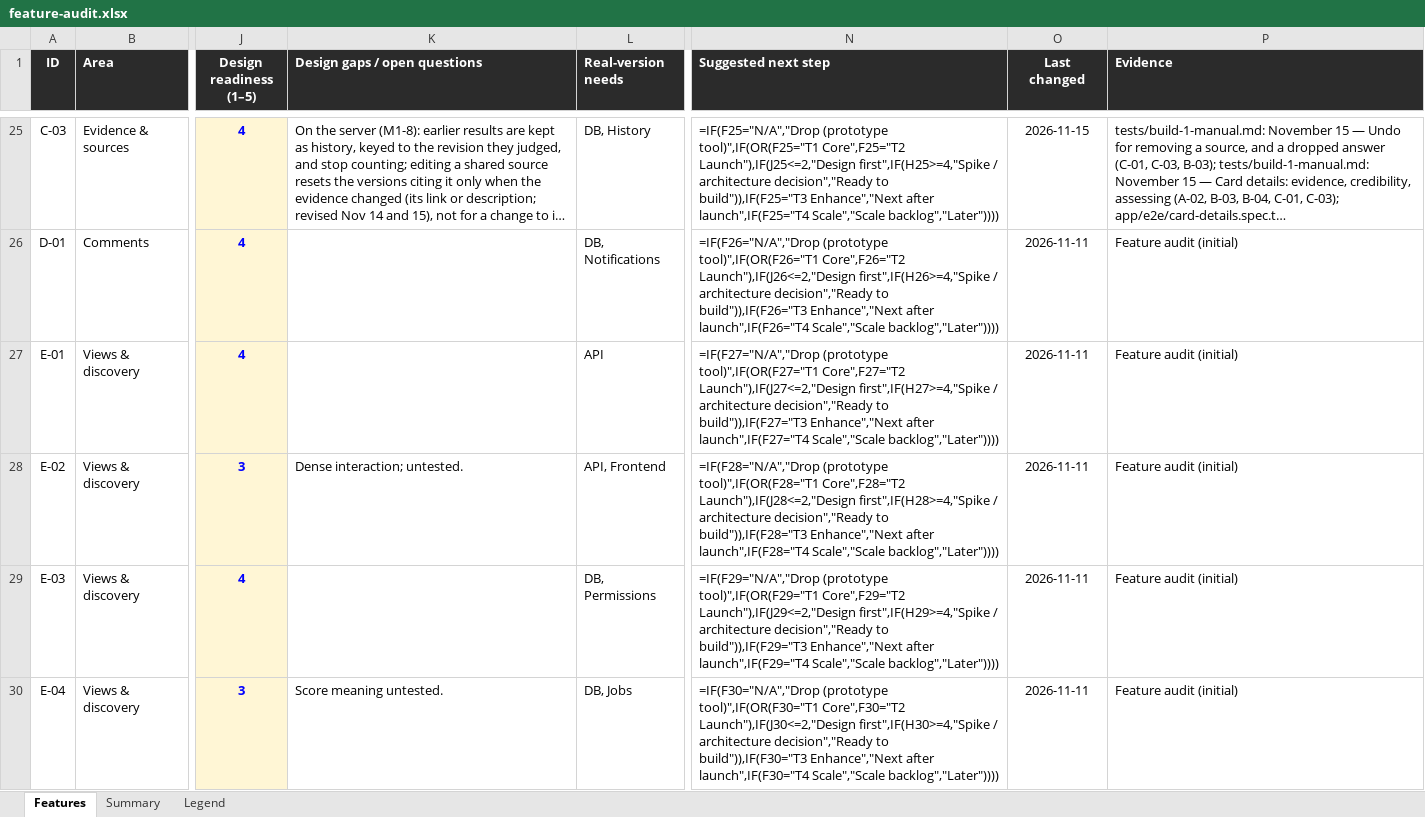
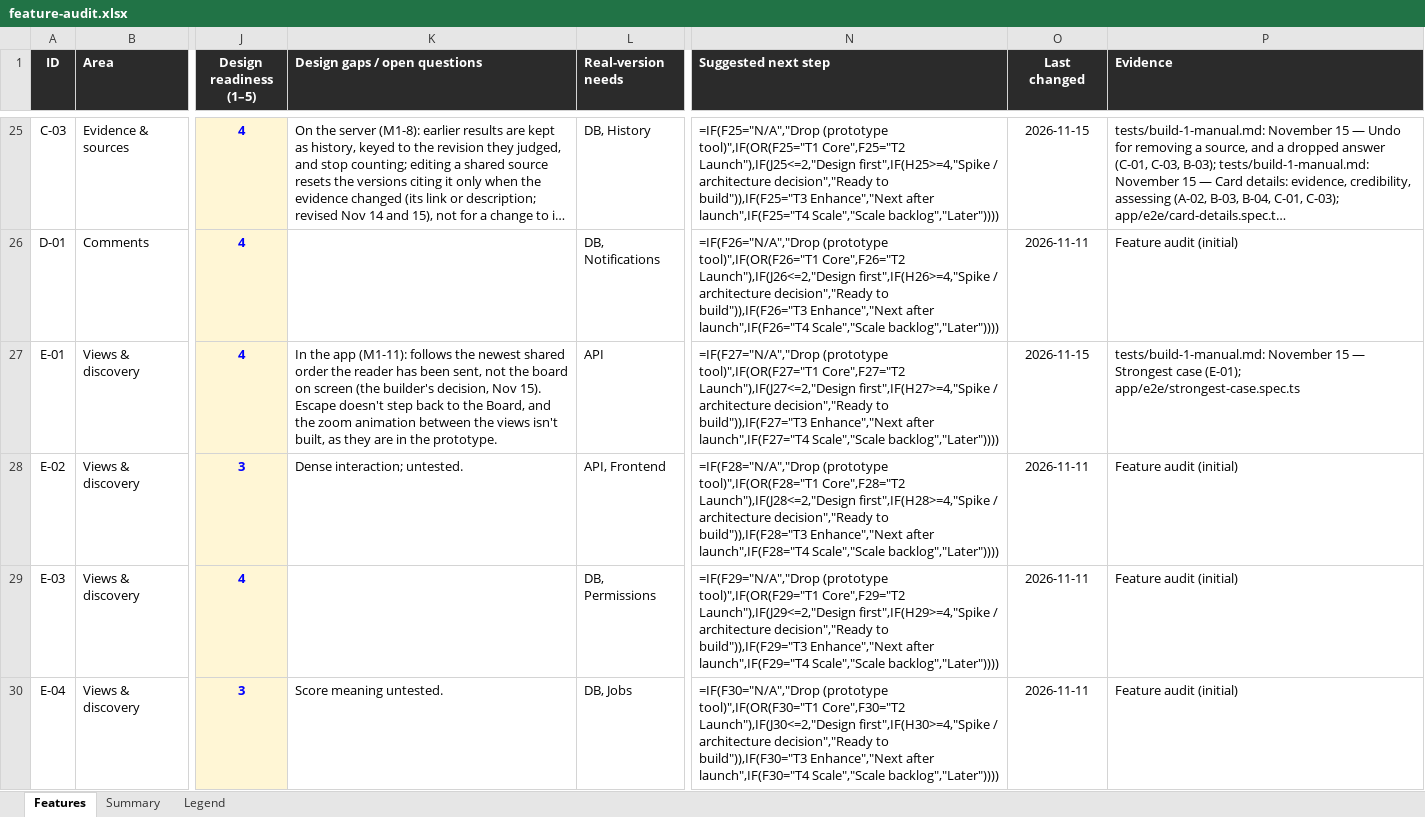
Before and after one commit to building-with-ai-f26/kfl8095-steelman, an Excel workbook: plans/feature-audit.xlsx, sheet Features, drawn as a sheet; only a part is shown, gaps mark what is left out; long unchanged cells end in …; values as stored, in another font and other column widths than the file's, no borders; formulas without a stored value are shown as written; conditional formats not drawn; the diff names each change by its address in the sheet, - before the commit and + after, or states it on an @@ line.

```diff
--- a/plans/feature-audit.xlsx (sheet Features)
+++ b/plans/feature-audit.xlsx (sheet Features)
-K27 (Design gaps / open questions): (empty)
+K27 (Design gaps / open questions): In the app (M1-11): follows the newest shared order the reader has been sent, not the board on screen (the builder's decision, Nov 15). Escape doesn't step back to the Board, and the zoom animation between the views isn't built, as they are in the prototype.
-O27 (Last changed): 2026-11-11
+O27 (Last changed): 2026-11-15
-P27 (Evidence): Feature audit (initial)
+P27 (Evidence): tests/build-1-manual.md: November 15 — Strongest case (E-01); app/e2e/strongest-case.spec.ts
```
Also changed, not shown: 13 other files.
